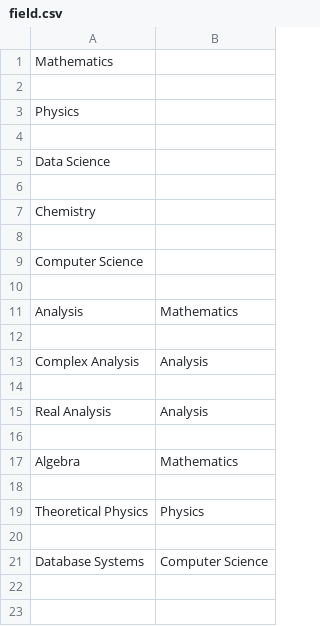
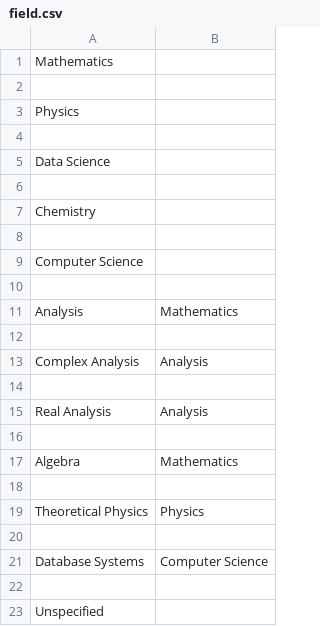
Before and after one commit to Superina/URpedia, a CSV file: field.csv, drawn as a sheet.

```diff
--- a/field.csv
+++ b/field.csv
@@ -21 +21,3 @@ Theoretical Physics,Physics
 Database Systems,Computer Science
+
+Unspecified,
```
Also changed, not shown: admin.csv, article.csv, 3 other files.
